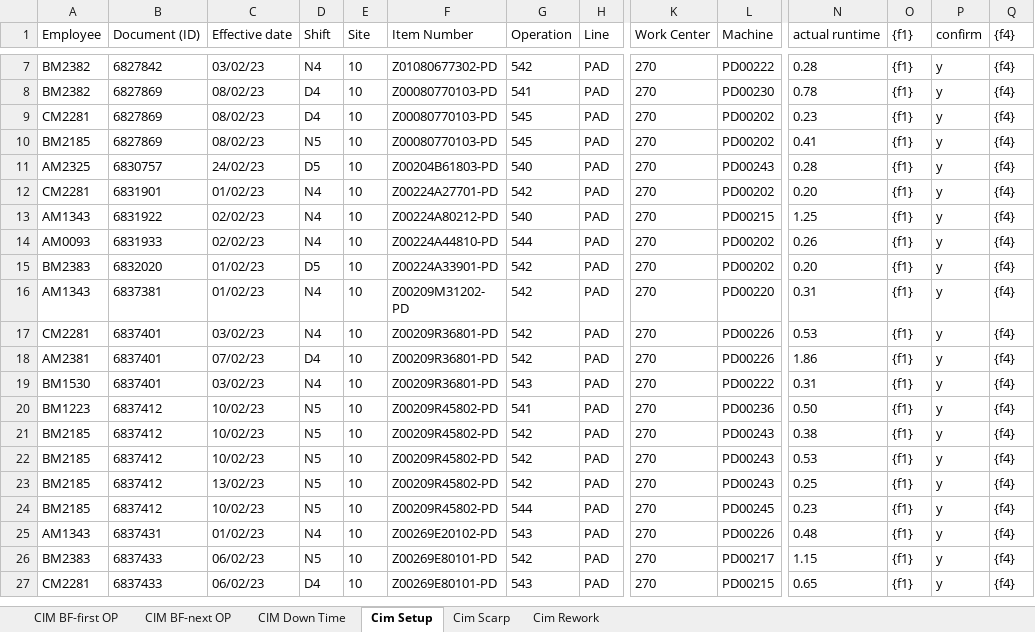
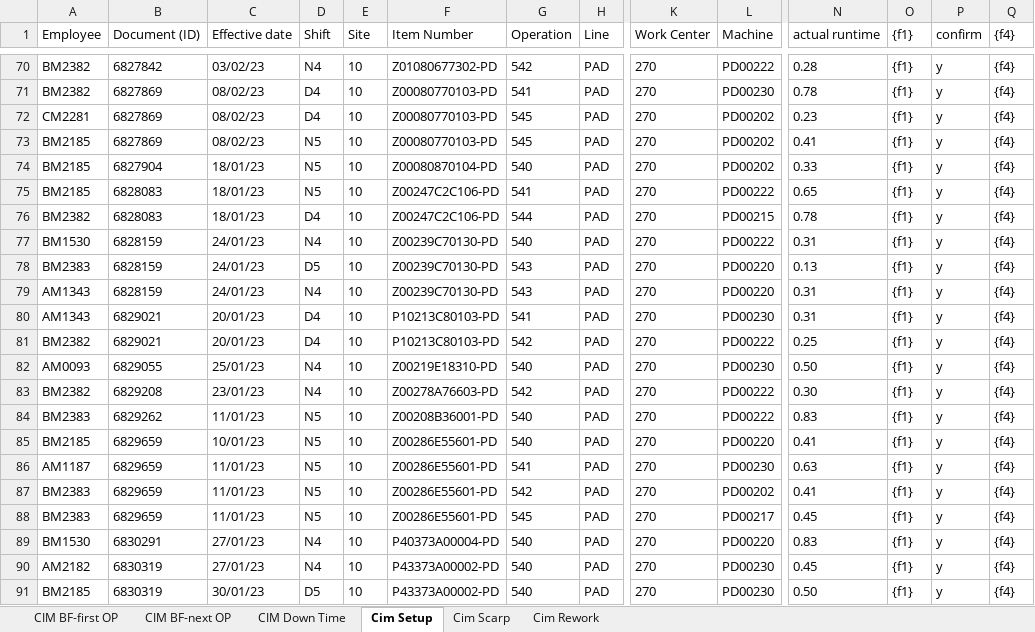
Before and after one commit to thanasinb/pad_printing_laravel, an Excel workbook: public/Download/export.xlsx, sheet Cim Setup, drawn as a sheet; only a part is shown, gaps mark what is left out; the shorter side is filled out with more unchanged rows; values as stored, in another font and other column widths than the file's, no borders; rows hold the shown columns only; the diff covers the shown part only; the diff names each change by its address in the sheet, - before the commit and + after, or states it on an @@ line.

```diff
--- a/public/Download/export.xlsx (sheet Cim Setup)
+++ b/public/Download/export.xlsx (sheet Cim Setup)
+row 74: BM2185 | 6827904 | 18/01/23 | N5 | 10 | Z00080870104-PD | 540 | PAD | 270 | PD00202 | 0.33 | {f1} | y | {f4}
+row 75: BM2185 | 6828083 | 18/01/23 | N5 | 10 | Z00247C2C106-PD | 541 | PAD | 270 | PD00222 | 0.65 | {f1} | y | {f4}
+row 76: BM2382 | 6828083 | 18/01/23 | D4 | 10 | Z00247C2C106-PD | 544 | PAD | 270 | PD00215 | 0.78 | {f1} | y | {f4}
+row 77: BM1530 | 6828159 | 24/01/23 | N4 | 10 | Z00239C70130-PD | 540 | PAD | 270 | PD00222 | 0.31 | {f1} | y | {f4}
+row 78: BM2383 | 6828159 | 24/01/23 | D5 | 10 | Z00239C70130-PD | 543 | PAD | 270 | PD00220 | 0.13 | {f1} | y | {f4}
+row 79: AM1343 | 6828159 | 24/01/23 | N4 | 10 | Z00239C70130-PD | 543 | PAD | 270 | PD00220 | 0.31 | {f1} | y | {f4}
+row 80: AM1343 | 6829021 | 20/01/23 | D4 | 10 | P10213C80103-PD | 541 | PAD | 270 | PD00230 | 0.31 | {f1} | y | {f4}
+row 81: BM2382 | 6829021 | 20/01/23 | D4 | 10 | P10213C80103-PD | 542 | PAD | 270 | PD00222 | 0.25 | {f1} | y | {f4}
+row 82: AM0093 | 6829055 | 25/01/23 | N4 | 10 | Z00219E18310-PD | 540 | PAD | 270 | PD00230 | 0.50 | {f1} | y | {f4}
+row 83: BM2382 | 6829208 | 23/01/23 | N4 | 10 | Z00278A76603-PD | 542 | PAD | 270 | PD00222 | 0.30 | {f1} | y | {f4}
+row 84: BM2383 | 6829262 | 11/01/23 | N5 | 10 | Z00208B36001-PD | 540 | PAD | 270 | PD00222 | 0.83 | {f1} | y | {f4}
+row 85: BM2185 | 6829659 | 10/01/23 | N5 | 10 | Z00286E55601-PD | 540 | PAD | 270 | PD00220 | 0.41 | {f1} | y | {f4}
+row 86: AM1187 | 6829659 | 11/01/23 | N5 | 10 | Z00286E55601-PD | 541 | PAD | 270 | PD00230 | 0.63 | {f1} | y | {f4}
+row 87: BM2383 | 6829659 | 11/01/23 | N5 | 10 | Z00286E55601-PD | 542 | PAD | 270 | PD00202 | 0.41 | {f1} | y | {f4}
+row 88: BM2383 | 6829659 | 11/01/23 | N5 | 10 | Z00286E55601-PD | 545 | PAD | 270 | PD00217 | 0.45 | {f1} | y | {f4}
+row 89: BM1530 | 6830291 | 27/01/23 | N4 | 10 | P40373A00004-PD | 540 | PAD | 270 | PD00220 | 0.83 | {f1} | y | {f4}
+row 90: AM2182 | 6830319 | 27/01/23 | N4 | 10 | P43373A00002-PD | 540 | PAD | 270 | PD00230 | 0.45 | {f1} | y | {f4}
+row 91: BM2185 | 6830319 | 30/01/23 | D5 | 10 | P43373A00002-PD | 540 | PAD | 270 | PD00230 | 0.50 | {f1} | y | {f4}
```
Also changed, not shown: 80 added rows elsewhere in this sheet, sheet CIM BF-next OP, sheet CIM Down Time, sheet CIM BF-first OP, sheet Cim Scarp, sheet Cim Rework, 6 other files.
